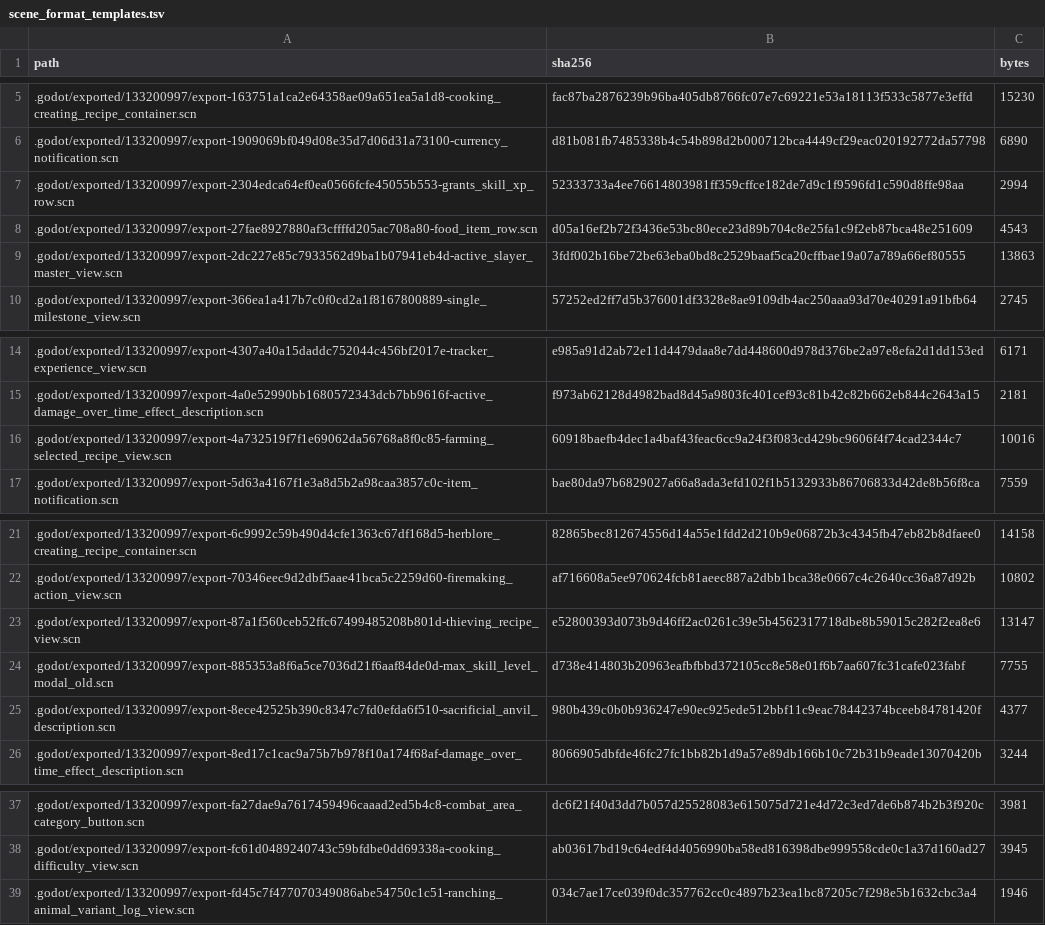
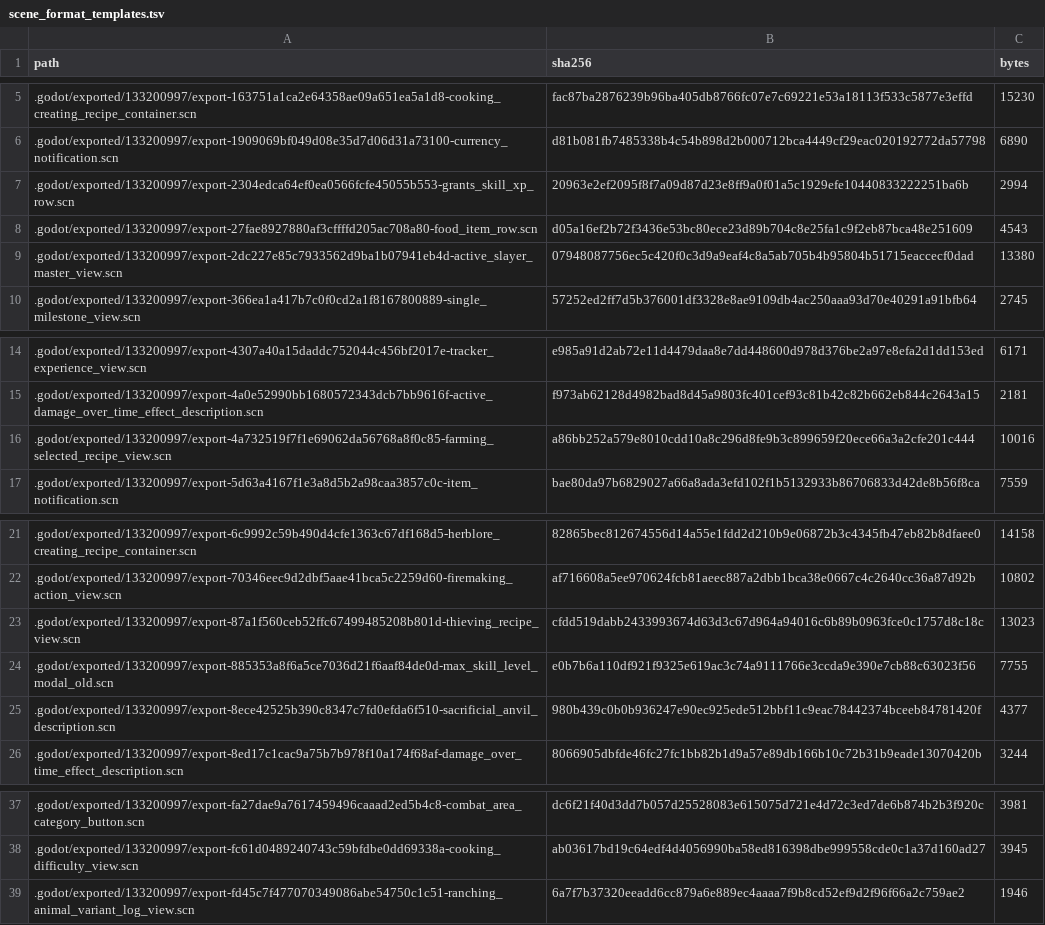
Before and after one commit to KettlaE/Melvor2-zh-CN, a TSV file: prototype/scene_format_templates.tsv, drawn as a sheet; only a part is shown, gaps mark what is left out.

```diff
--- a/prototype/scene_format_templates.tsv
+++ b/prototype/scene_format_templates.tsv
@@ -6,5 +6,5 @@ path	sha256	bytes
 .godot/exported/133200997/export-1909069bf049d08e35d7d06d31a73100-currency_notification.scn	d81b081fb7485338b4c54b898d2b000712bca4449cf29eac020192772da57798	6890
-.godot/exported/133200997/export-2304edca64ef0ea0566fcfe45055b553-grants_skill_xp_row.scn	52333733a4ee76614803981ff359cffce182de7d9c1f9596fd1c590d8ffe98aa	2994
+.godot/exported/133200997/export-2304edca64ef0ea0566fcfe45055b553-grants_skill_xp_row.scn	20963e2ef2095f8f7a09d87d23e8ff9a0f01a5c1929efe10440833222251ba6b	2994
 .godot/exported/133200997/export-27fae8927880af3cffffd205ac708a80-food_item_row.scn	d05a16ef2b72f3436e53bc80ece23d89b704c8e25fa1c9f2eb87bca48e251609	4543
-.godot/exported/133200997/export-2dc227e85c7933562d9ba1b07941eb4d-active_slayer_master_view.scn	3fdf002b16be72be63eba0bd8c2529baaf5ca20cffbae19a07a789a66ef80555	13863
+.godot/exported/133200997/export-2dc227e85c7933562d9ba1b07941eb4d-active_slayer_master_view.scn	07948087756ec5c420f0c3d9a9eaf4c8a5ab705b4b95804b51715eaccecf0dad	13380
 .godot/exported/133200997/export-366ea1a417b7c0f0cd2a1f8167800889-single_milestone_view.scn	57252ed2ff7d5b376001df3328e8ae9109db4ac250aaa93d70e40291a91bfb64	2745
@@ -15,3 +15,3 @@ path	sha256	bytes
 .godot/exported/133200997/export-4a0e52990bb1680572343dcb7bb9616f-active_damage_over_time_effect_description.scn	f973ab62128d4982bad8d45a9803fc401cef93c81b42c82b662eb844c2643a15	2181
-.godot/exported/133200997/export-4a732519f7f1e69062da56768a8f0c85-farming_selected_recipe_view.scn	60918baefb4dec1a4baf43feac6cc9a24f3f083cd429bc9606f4f74cad2344c7	10016
+.godot/exported/133200997/export-4a732519f7f1e69062da56768a8f0c85-farming_selected_recipe_view.scn	a86bb252a579e8010cdd10a8c296d8fe9b3c899659f20ece66a3a2cfe201c444	10016
 .godot/exported/133200997/export-5d63a4167f1e3a8d5b2a98caa3857c0c-item_notification.scn	bae80da97b6829027a66a8ada3efd102f1b5132933b86706833d42de8b56f8ca	7559
@@ -22,4 +22,4 @@ path	sha256	bytes
 .godot/exported/133200997/export-70346eec9d2dbf5aae41bca5c2259d60-firemaking_action_view.scn	af716608a5ee970624fcb81aeec887a2dbb1bca38e0667c4c2640cc36a87d92b	10802
-.godot/exported/133200997/export-87a1f560ceb52ffc67499485208b801d-thieving_recipe_view.scn	e52800393d073b9d46ff2ac0261c39e5b4562317718dbe8b59015c282f2ea8e6	13147
-.godot/exported/133200997/export-885353a8f6a5ce7036d21f6aaf84de0d-max_skill_level_modal_old.scn	d738e414803b20963eafbfbbd372105cc8e58e01f6b7aa607fc31cafe023fabf	7755
+.godot/exported/133200997/export-87a1f560ceb52ffc67499485208b801d-thieving_recipe_view.scn	cfdd519dabb2433993674d63d3c67d964a94016c6b89b0963fce0c1757d8c18c	13023
+.godot/exported/133200997/export-885353a8f6a5ce7036d21f6aaf84de0d-max_skill_level_modal_old.scn	e0b7b6a110df921f9325e619ac3c74a9111766e3ccda9e390e7cb88c63023f56	7755
 .godot/exported/133200997/export-8ece42525b390c8347c7fd0efda6f510-sacrificial_anvil_description.scn	980b439c0b0b936247e90ec925ede512bbf11c9eac78442374bceeb84781420f	4377
@@ -38,2 +38,2 @@ path	sha256	bytes
 .godot/exported/133200997/export-fc61d0489240743c59bfdbe0dd69338a-cooking_difficulty_view.scn	ab03617bd19c64edf4d4056990ba58ed816398dbe999558cde0c1a37d160ad27	3945
-.godot/exported/133200997/export-fd45c7f477070349086abe54750c1c51-ranching_animal_variant_log_view.scn	034c7ae17ce039f0dc357762cc0c4897b23ea1bc87205c7f298e5b1632cbc3a4	1946
+.godot/exported/133200997/export-fd45c7f477070349086abe54750c1c51-ranching_animal_variant_log_view.scn	6a7f7b37320eeadd6cc879a6e889ec4aaaa7f9b8cd52ef9d2f96f66a2c759ae2	1946
```
Also changed, not shown: 19 other files.
